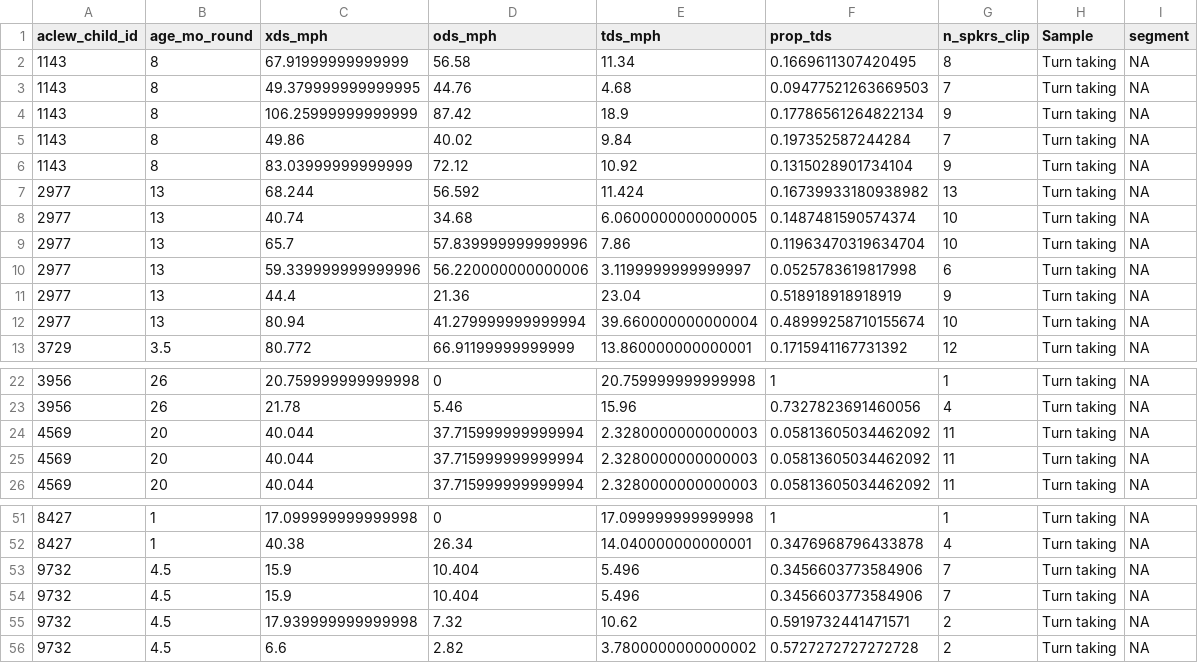
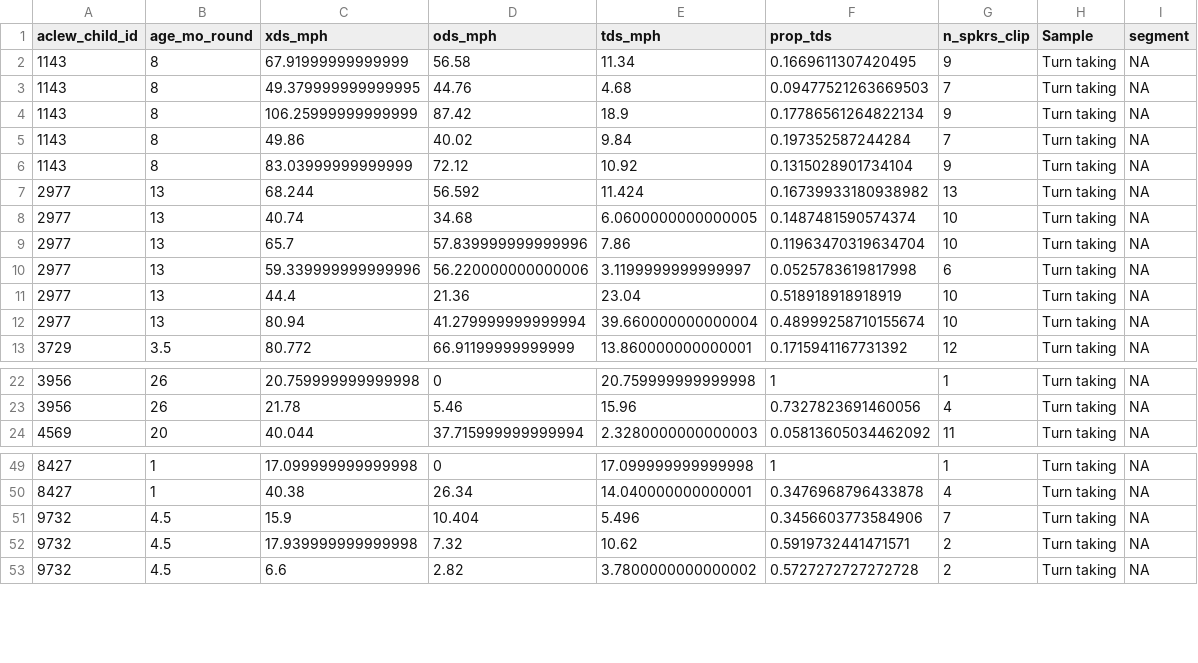
Before and after one commit to marisacasillas/Yeli-CLE, a CSV file: shiny_input/quantity-scores_rand-and-tt.csv, drawn as a sheet; only a part is shown, gaps mark what is left out.

```diff
--- a/shiny_input/quantity-scores_rand-and-tt.csv
+++ b/shiny_input/quantity-scores_rand-and-tt.csv
@@ -1,3 +1,3 @@
 aclew_child_id,age_mo_round,xds_mph,ods_mph,tds_mph,prop_tds,n_spkrs_clip,Sample,segment
-1143,8,67.91999999999999,56.58,11.34,0.1669611307420495,8,Turn taking,NA
+1143,8,67.91999999999999,56.58,11.34,0.1669611307420495,9,Turn taking,NA
 1143,8,49.379999999999995,44.76,4.68,0.09477521263669503,7,Turn taking,NA
@@ -10,3 +10,3 @@ aclew_child_id,age_mo_round,xds_mph,ods_mph,tds_mph,prop_tds,n_spkrs_clip,Sample
 2977,13,59.339999999999996,56.220000000000006,3.1199999999999997,0.0525783619817998,6,Turn taking,NA
-2977,13,44.4,21.36,23.04,0.518918918918919,9,Turn taking,NA
+2977,13,44.4,21.36,23.04,0.518918918918919,10,Turn taking,NA
 2977,13,80.94,41.279999999999994,39.660000000000004,0.48999258710155674,10,Turn taking,NA
@@ -23,4 +23,2 @@ aclew_child_id,age_mo_round,xds_mph,ods_mph,tds_mph,prop_tds,n_spkrs_clip,Sample
 3956,26,21.78,5.46,15.96,0.7327823691460056,4,Turn taking,NA
-4569,20,40.044,37.715999999999994,2.3280000000000003,0.05813605034462092,11,Turn taking,NA
-4569,20,40.044,37.715999999999994,2.3280000000000003,0.05813605034462092,11,Turn taking,NA
 4569,20,40.044,37.715999999999994,2.3280000000000003,0.05813605034462092,11,Turn taking,NA
@@ -52,3 +50,2 @@ aclew_child_id,age_mo_round,xds_mph,ods_mph,tds_mph,prop_tds,n_spkrs_clip,Sample
 8427,1,40.38,26.34,14.040000000000001,0.3476968796433878,4,Turn taking,NA
-9732,4.5,15.9,10.404,5.496,0.3456603773584906,7,Turn taking,NA
 9732,4.5,15.9,10.404,5.496,0.3456603773584906,7,Turn taking,NA
```
Also changed, not shown: shiny_input/all_vocmat-types_proportions.csv, shiny_input/quantity-scores_rand-and-tt-TOD.csv, 31 other files.
